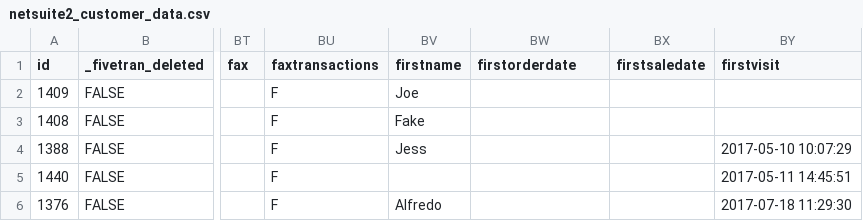
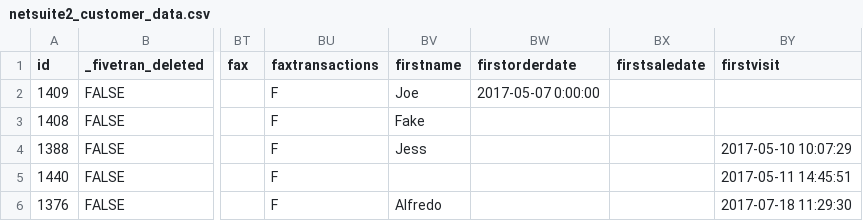
Before and after one commit to fivetran/dbt_netsuite_source, a CSV file: integration_tests/seeds/netsuite2_customer_data.csv, drawn as a sheet; only a part is shown, gaps mark what is left out; the diff names each change by its address in the sheet, - before the commit and + after, or states it on an @@ line.

```diff
--- a/integration_tests/seeds/netsuite2_customer_data.csv
+++ b/integration_tests/seeds/netsuite2_customer_data.csv
-BW2 (firstorderdate): (empty)
+BW2 (firstorderdate): 2017-05-07 0:00:00
```
Also changed, not shown: 8 other files.
